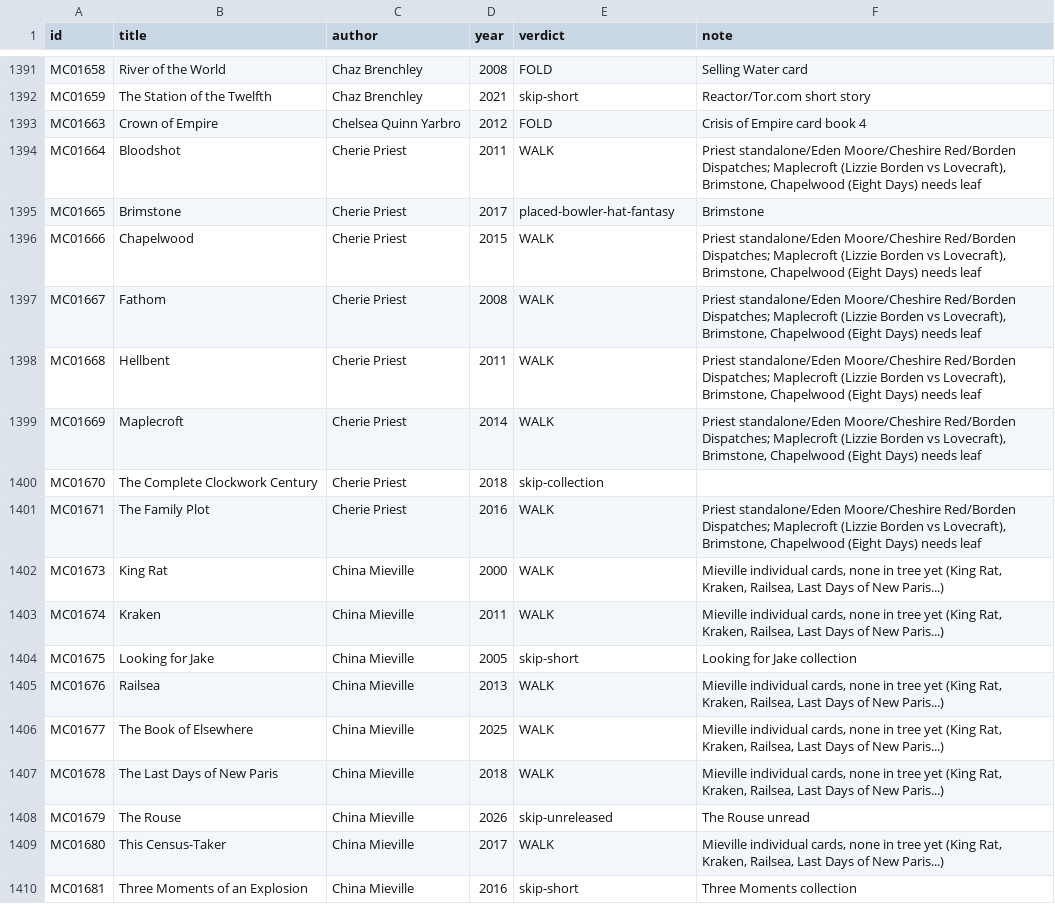
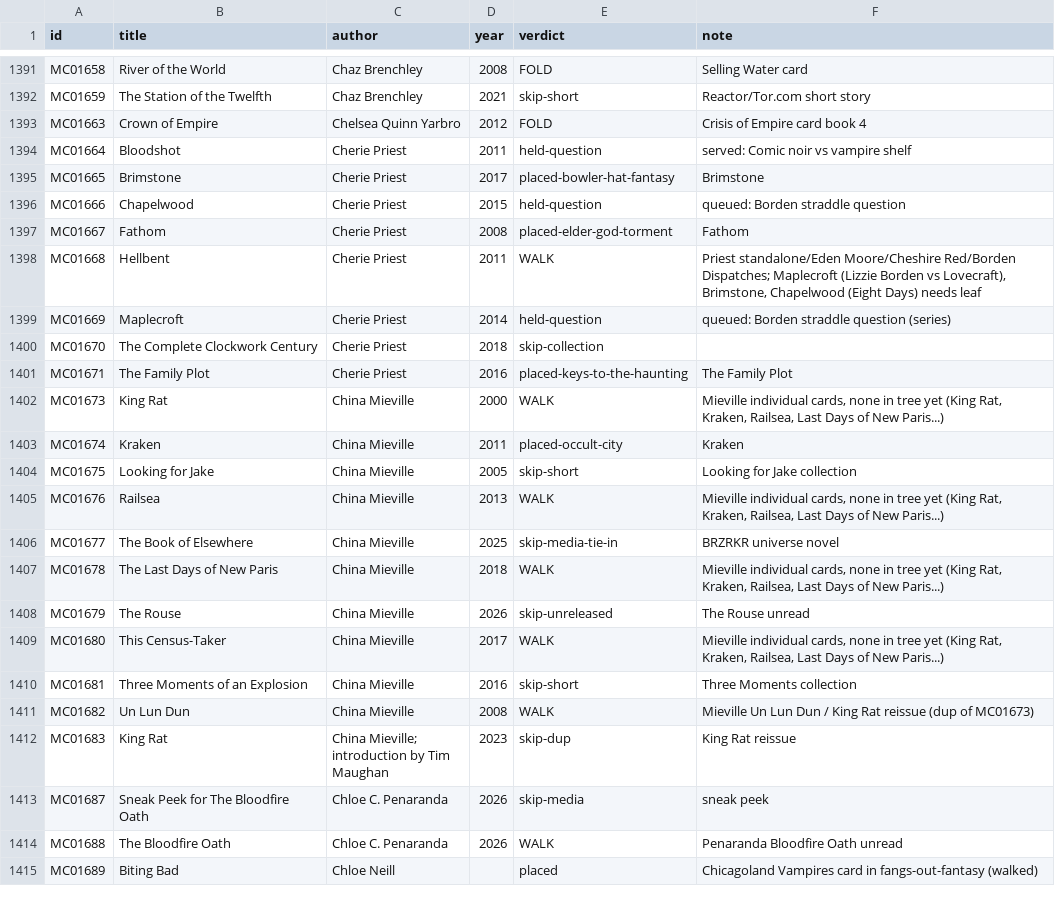
Before and after one commit to GuSoder/sff-taxonomy-browser, a TSV file: taxonomy-shadow/2026-10-ten-k-walk-v5/sweep/verdicts-pass1.tsv, drawn as a sheet; only a part is shown, gaps mark what is left out; the shorter side is filled out with more unchanged rows.

Commit message:
10k intake: The Family Plot -> Keys to the Haunting; Kraken -> Occult city; Fathom -> Elder god torment; The Book of Elsewhere skipped (BRZRKR tie-in)

```diff
--- a/taxonomy-shadow/2026-10-ten-k-walk-v5/sweep/verdicts-pass1.tsv
+++ b/taxonomy-shadow/2026-10-ten-k-walk-v5/sweep/verdicts-pass1.tsv
@@ -1393,15 +1393,15 @@ MC01659	The Station of the Twelfth	Chaz Brenchley	2021	skip-short	Reactor/Tor.co
 MC01663	Crown of Empire	Chelsea Quinn Yarbro	2012	FOLD	Crisis of Empire card book 4
-MC01664	Bloodshot	Cherie Priest	2011	WALK	Priest standalone/Eden Moore/Cheshire Red/Borden Dispatches; Maplecroft (Lizzie Borden vs Lovecraft), Brimstone, Chapelwood (Eight Days) needs leaf
+MC01664	Bloodshot	Cherie Priest	2011	held-question	served: Comic noir vs vampire shelf
 MC01665	Brimstone	Cherie Priest	2017	placed-bowler-hat-fantasy	Brimstone
-MC01666	Chapelwood	Cherie Priest	2015	WALK	Priest standalone/Eden Moore/Cheshire Red/Borden Dispatches; Maplecroft (Lizzie Borden vs Lovecraft), Brimstone, Chapelwood (Eight Days) needs leaf
-MC01667	Fathom	Cherie Priest	2008	WALK	Priest standalone/Eden Moore/Cheshire Red/Borden Dispatches; Maplecroft (Lizzie Borden vs Lovecraft), Brimstone, Chapelwood (Eight Days) needs leaf
+MC01666	Chapelwood	Cherie Priest	2015	held-question	queued: Borden straddle question
+MC01667	Fathom	Cherie Priest	2008	placed-elder-god-torment	Fathom
 MC01668	Hellbent	Cherie Priest	2011	WALK	Priest standalone/Eden Moore/Cheshire Red/Borden Dispatches; Maplecroft (Lizzie Borden vs Lovecraft), Brimstone, Chapelwood (Eight Days) needs leaf
-MC01669	Maplecroft	Cherie Priest	2014	WALK	Priest standalone/Eden Moore/Cheshire Red/Borden Dispatches; Maplecroft (Lizzie Borden vs Lovecraft), Brimstone, Chapelwood (Eight Days) needs leaf
+MC01669	Maplecroft	Cherie Priest	2014	held-question	queued: Borden straddle question (series)
 MC01670	The Complete Clockwork Century	Cherie Priest	2018	skip-collection	
-MC01671	The Family Plot	Cherie Priest	2016	WALK	Priest standalone/Eden Moore/Cheshire Red/Borden Dispatches; Maplecroft (Lizzie Borden vs Lovecraft), Brimstone, Chapelwood (Eight Days) needs leaf
+MC01671	The Family Plot	Cherie Priest	2016	placed-keys-to-the-haunting	The Family Plot
 MC01673	King Rat	China Mieville	2000	WALK	Mieville individual cards, none in tree yet (King Rat, Kraken, Railsea, Last Days of New Paris...)
-MC01674	Kraken	China Mieville	2011	WALK	Mieville individual cards, none in tree yet (King Rat, Kraken, Railsea, Last Days of New Paris...)
+MC01674	Kraken	China Mieville	2011	placed-occult-city	Kraken
 MC01675	Looking for Jake	China Mieville	2005	skip-short	Looking for Jake collection
 MC01676	Railsea	China Mieville	2013	WALK	Mieville individual cards, none in tree yet (King Rat, Kraken, Railsea, Last Days of New Paris...)
-MC01677	The Book of Elsewhere	China Mieville	2025	WALK	Mieville individual cards, none in tree yet (King Rat, Kraken, Railsea, Last Days of New Paris...)
+MC01677	The Book of Elsewhere	China Mieville	2025	skip-media-tie-in	BRZRKR universe novel
 MC01678	The Last Days of New Paris	China Mieville	2018	WALK	Mieville individual cards, none in tree yet (King Rat, Kraken, Railsea, Last Days of New Paris...)
```
Also changed, not shown: 8 other files.
